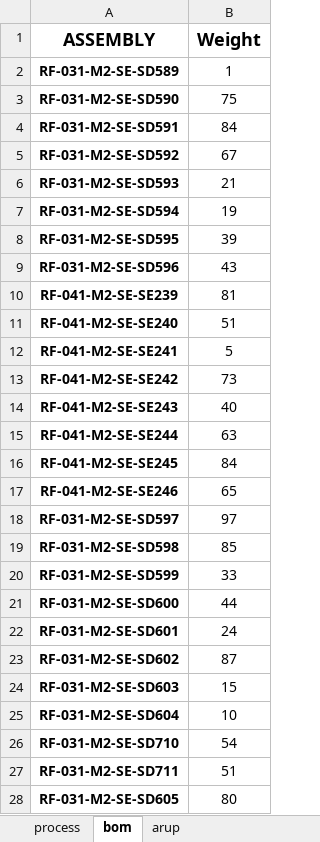
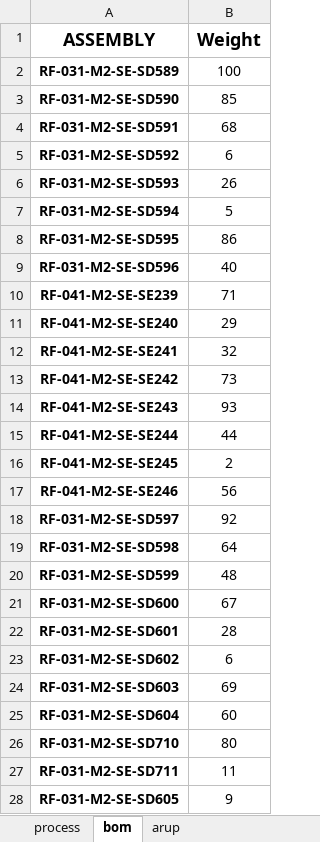
Before and after one commit to jimp5978/dshi-field-app, an Excel workbook: assembly_data.xlsx, sheet bom, drawn as a sheet; only a part is shown; values as stored, in another font and other column widths than the file's, no borders; the diff covers the shown part only; the diff names each change by its address in the sheet, - before the commit and + after, or states it on an @@ line.

```diff
--- a/assembly_data.xlsx (sheet bom)
+++ b/assembly_data.xlsx (sheet bom)
-B2 (Weight): 1
+B2 (Weight): 100
-B3 (Weight): 75
+B3 (Weight): 85
-B4 (Weight): 84
+B4 (Weight): 68
-B5 (Weight): 67
+B5 (Weight): 6
-B6 (Weight): 21
+B6 (Weight): 26
-B7 (Weight): 19
+B7 (Weight): 5
-B8 (Weight): 39
+B8 (Weight): 86
-B9 (Weight): 43
+B9 (Weight): 40
-B10 (Weight): 81
+B10 (Weight): 71
-B11 (Weight): 51
+B11 (Weight): 29
-B12 (Weight): 5
+B12 (Weight): 32
-B14 (Weight): 40
+B14 (Weight): 93
-B15 (Weight): 63
+B15 (Weight): 44
-B16 (Weight): 84
+B16 (Weight): 2
-B17 (Weight): 65
+B17 (Weight): 56
-B18 (Weight): 97
+B18 (Weight): 92
-B19 (Weight): 85
+B19 (Weight): 64
-B20 (Weight): 33
+B20 (Weight): 48
-B21 (Weight): 44
+B21 (Weight): 67
-B22 (Weight): 24
+B22 (Weight): 28
-B23 (Weight): 87
+B23 (Weight): 6
-B24 (Weight): 15
+B24 (Weight): 69
-B25 (Weight): 10
+B25 (Weight): 60
-B26 (Weight): 54
+B26 (Weight): 80
-B27 (Weight): 51
+B27 (Weight): 11
-B28 (Weight): 80
+B28 (Weight): 9
```
Also changed, not shown: 342 edited cells elsewhere in this sheet, 6 other files.
